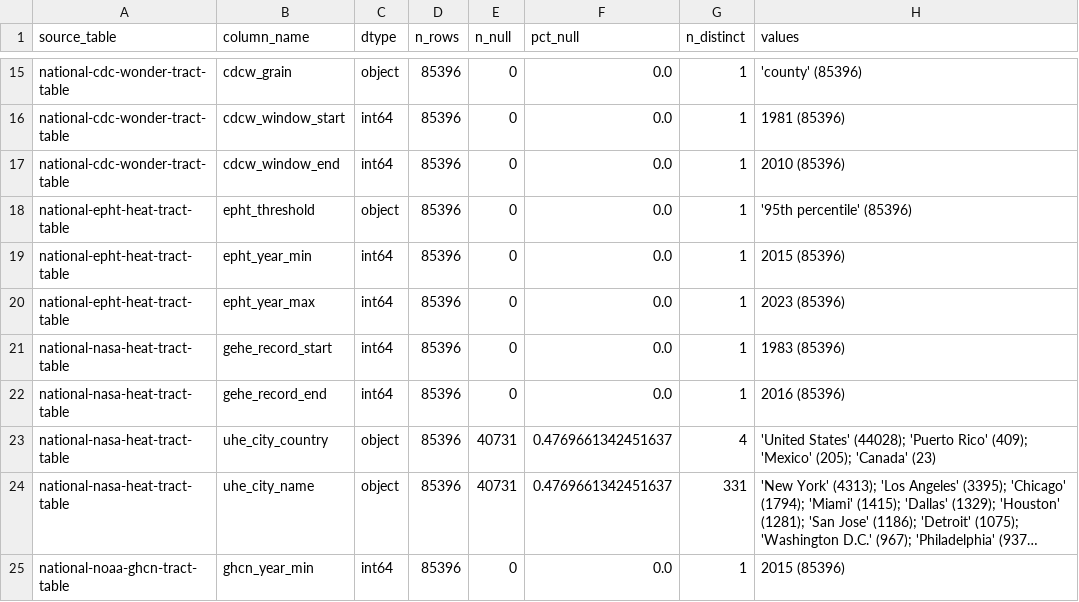
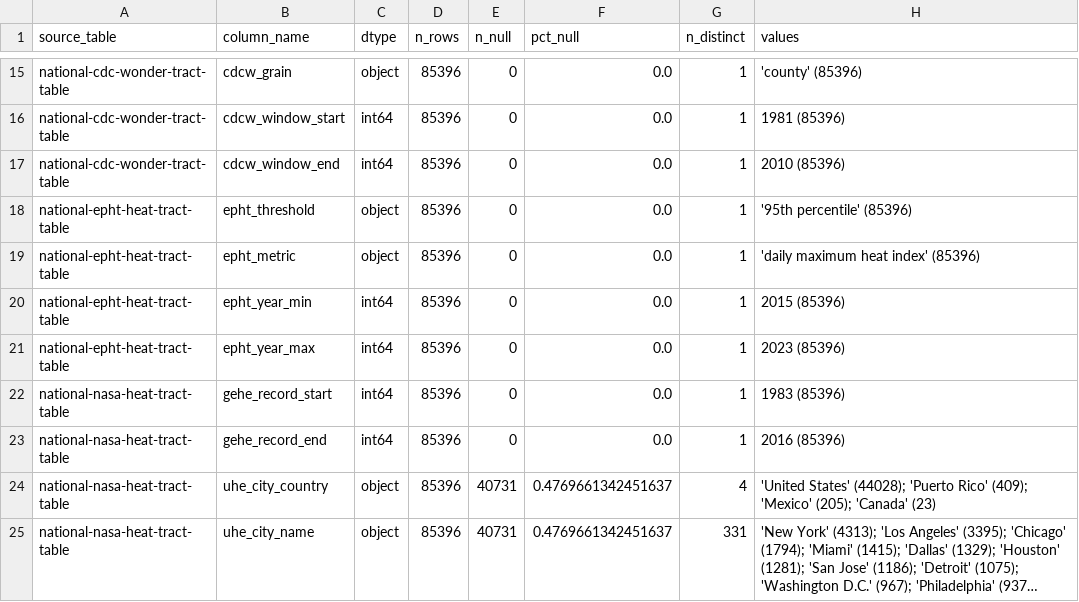
Before and after one commit to theerealhenry/Mapping-Equity-Coverage-Gaps, a CSV file: docs/domain_vintage_raw_values.csv, drawn as a sheet; only a part is shown, gaps mark what is left out; the shorter side is filled out with more unchanged rows; long unchanged cells end in ….

Commit message:
Close domain_vintage_raw_values.csv staleness with live 2026-09-07 re-run
Re-ran scripts/confirm_domain_vintages.py against the live bucket. All 36 prior values reproduced identically; the missing epht_metric column ('daily maximum heat index') is now captured, confirming the EPHT layer uses CDC's documented Extreme Heat Days measure. Updates docs/domain_vintage_raw_values.csv, docs/data_vintage_confirmation.md, and docs/data_manifest.md Section 4.19/7.

```diff
--- a/docs/domain_vintage_raw_values.csv
+++ b/docs/domain_vintage_raw_values.csv
@@ -18,2 +18,3 @@ national-cdc-wonder-tract-table,cdcw_window_end,int64,85396,0,0.0,1,2010 (85396)
 national-epht-heat-tract-table,epht_threshold,object,85396,0,0.0,1,'95th percentile' (85396)
+national-epht-heat-tract-table,epht_metric,object,85396,0,0.0,1,'daily maximum heat index' (85396)
 national-epht-heat-tract-table,epht_year_min,int64,85396,0,0.0,1,2015 (85396)
```
Also changed, not shown: 2 other files.
